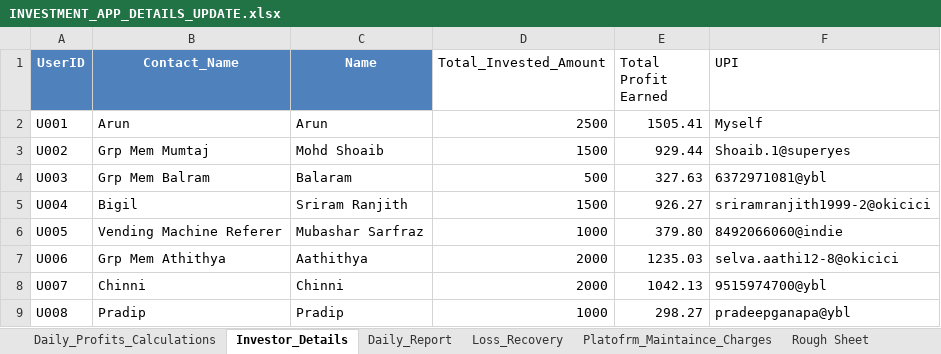
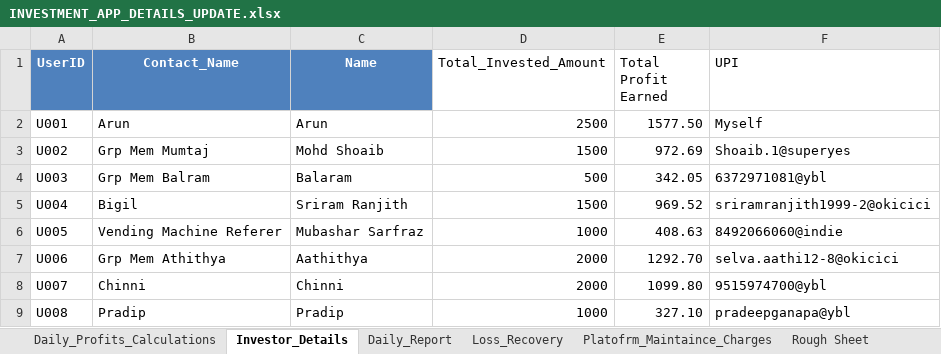
Before and after one commit to Arun2310Rajaputhra/INVESTORS-DASHBOARD, an Excel workbook: INVESTMENT_APP_DETAILS_UPDATE.xlsx, sheet Investor_Details, drawn as a sheet; values as stored, in another font and other column widths than the file's, no borders; table styles not drawn; the diff names each change by its address in the sheet, - before the commit and + after, or states it on an @@ line.

```diff
--- a/INVESTMENT_APP_DETAILS_UPDATE.xlsx (sheet Investor_Details)
+++ b/INVESTMENT_APP_DETAILS_UPDATE.xlsx (sheet Investor_Details)
-E2 (Total Profit Earned): 1505.41
+E2 (Total Profit Earned): 1577.50
-E3 (Total Profit Earned): 929.44
+E3 (Total Profit Earned): 972.69
-E4 (Total Profit Earned): 327.63
+E4 (Total Profit Earned): 342.05
-E5 (Total Profit Earned): 926.27
+E5 (Total Profit Earned): 969.52
-E6 (Total Profit Earned): 379.80
+E6 (Total Profit Earned): 408.63
-E7 (Total Profit Earned): 1235.03
+E7 (Total Profit Earned): 1292.70
-E8 (Total Profit Earned): 1042.13
+E8 (Total Profit Earned): 1099.80
-E9 (Total Profit Earned): 298.27
+E9 (Total Profit Earned): 327.10
```
Also changed, not shown: sheet Daily_Profits_Calculations, sheet Daily_Report.
